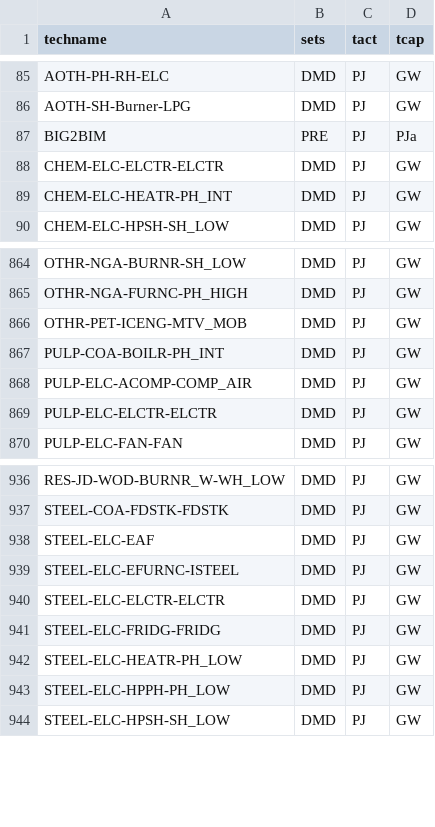
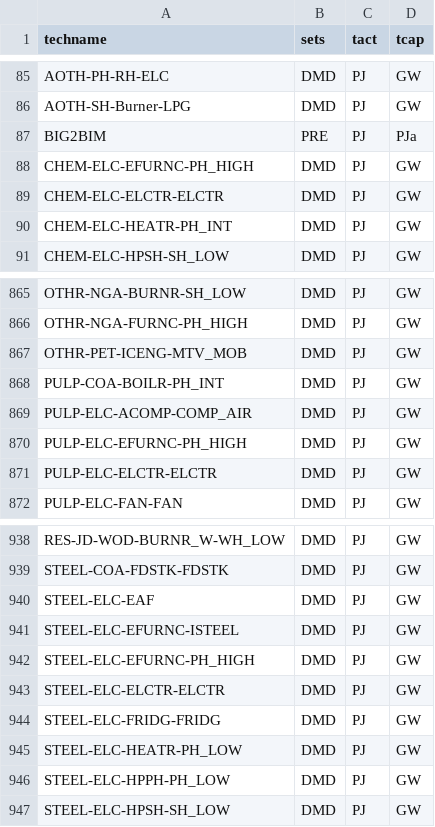
Before and after one commit to EECA-NZ/TIMES-NZ-Model-Files, a CSV file: PREPARE-TIMES-NZ/docs/source/developer_guide/data/processes/process_sets_and_units.csv, drawn as a sheet; only a part is shown, gaps mark what is left out; the diff names each change by its address in the sheet, - before the commit and + after, or states it on an @@ line.

```diff
--- a/PREPARE-TIMES-NZ/docs/source/developer_guide/data/processes/process_sets_and_units.csv
+++ b/PREPARE-TIMES-NZ/docs/source/developer_guide/data/processes/process_sets_and_units.csv
+row 88: CHEM-ELC-EFURNC-PH_HIGH | DMD | PJ | GW
+row 870: PULP-ELC-EFURNC-PH_HIGH | DMD | PJ | GW
+row 942: STEEL-ELC-EFURNC-PH_HIGH | DMD | PJ | GW
```
Also changed, not shown: PREPARE-TIMES-NZ/docs/source/developer_guide/data/processes/demand.csv, TIMES-NZ-INTERNAL-QA/data/concordances/processes/process_sets_and_units.csv, 7 other files.
